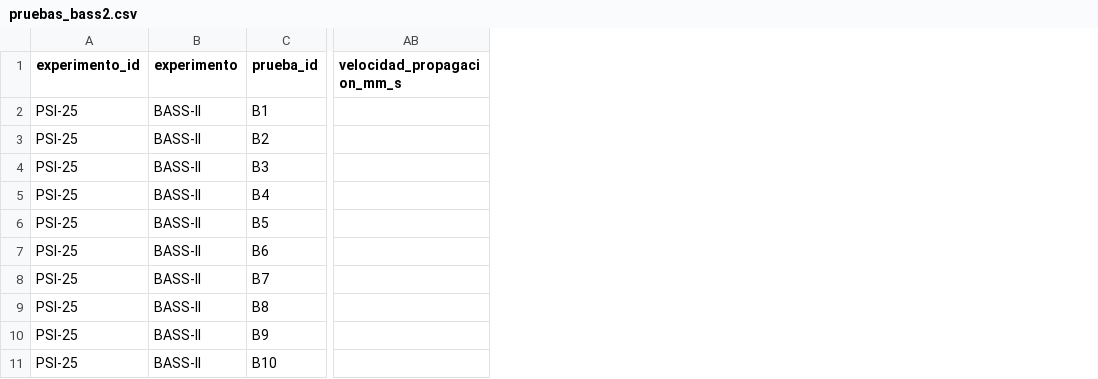
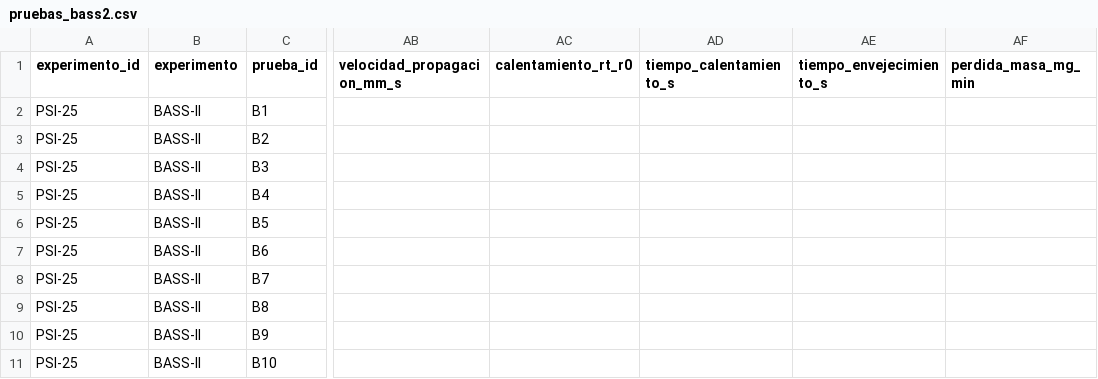
Before and after one commit to IanEspinosa918/C.E.R.-NASA-HACKA, a CSV file: data/processed/pruebas_bass2.csv, drawn as a sheet; only a part is shown, gaps mark what is left out; the diff names each change by its address in the sheet, - before the commit and + after, or states it on an @@ line.

```diff
--- a/data/processed/pruebas_bass2.csv
+++ b/data/processed/pruebas_bass2.csv
+column AC (calentamiento_rt_r0), empty
+column AD (tiempo_calentamiento_s), empty
+column AE (tiempo_envejecimiento_s), empty
+column AF (perdida_masa_mg_min), empty
```
Also changed, not shown: data/processed/pruebas_cfi.csv, data/processed/pruebas_flex.csv, 8 other files.
